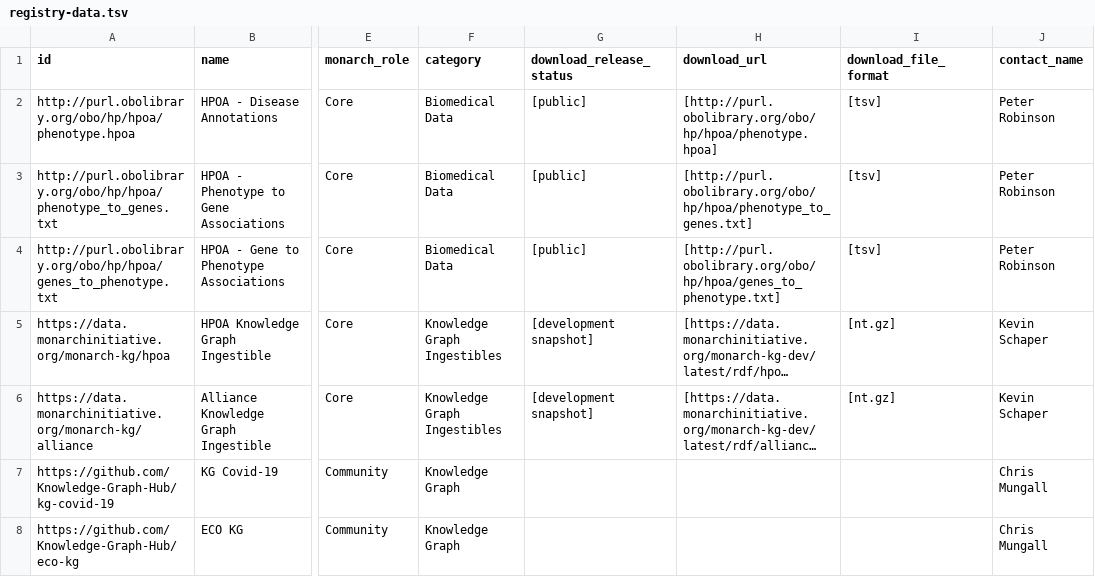
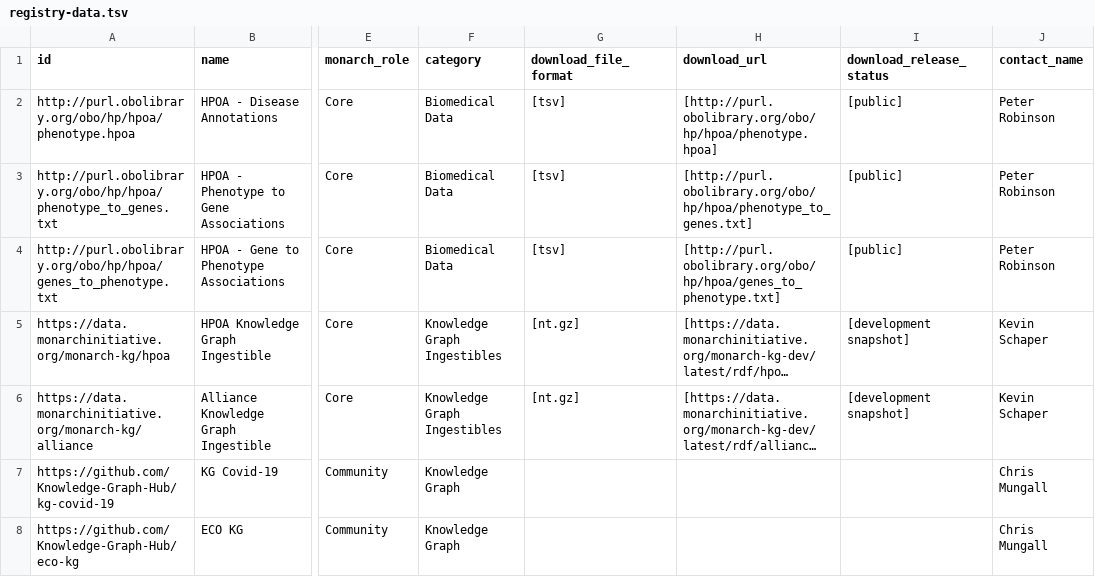
Before and after one commit to monarch-initiative/monarch-documentation, a TSV file: resources/registry-data.tsv, drawn as a sheet; only a part is shown, gaps mark what is left out; long unchanged cells end in …; the diff names each change by its address in the sheet, - before the commit and + after, or states it on an @@ line.

```diff
--- a/resources/registry-data.tsv
+++ b/resources/registry-data.tsv
-G1: download_release_status
+G1: download_file_format
-I1: download_file_format
+I1: download_release_status
-G2:G4 (download_file_format): [public]
+G2:G4 (download_file_format): [tsv]
-I2:I4 (download_release_status): [tsv]
+I2:I4 (download_release_status): [public]
-G5:G6 (download_file_format): [development snapshot]
+G5:G6 (download_file_format): [nt.gz]
-I5:I6 (download_release_status): [nt.gz]
+I5:I6 (download_release_status): [development snapshot]
```
Also changed, not shown: resources/registry-tools.tsv, 6 other files.
